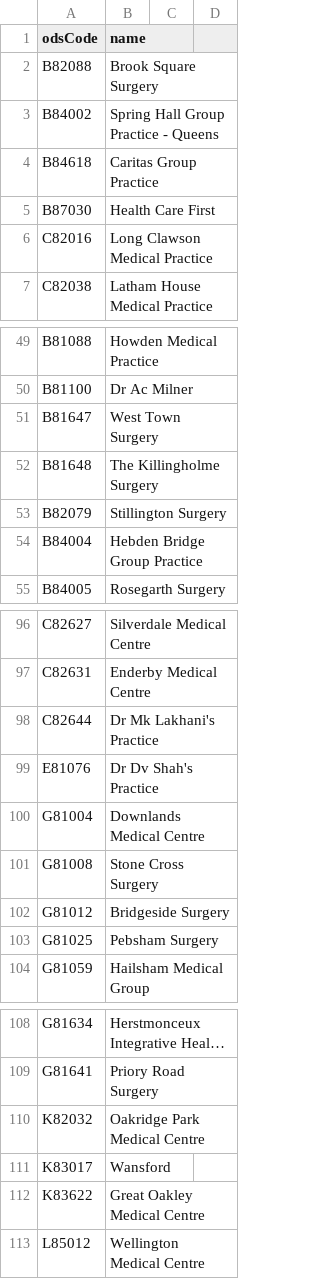
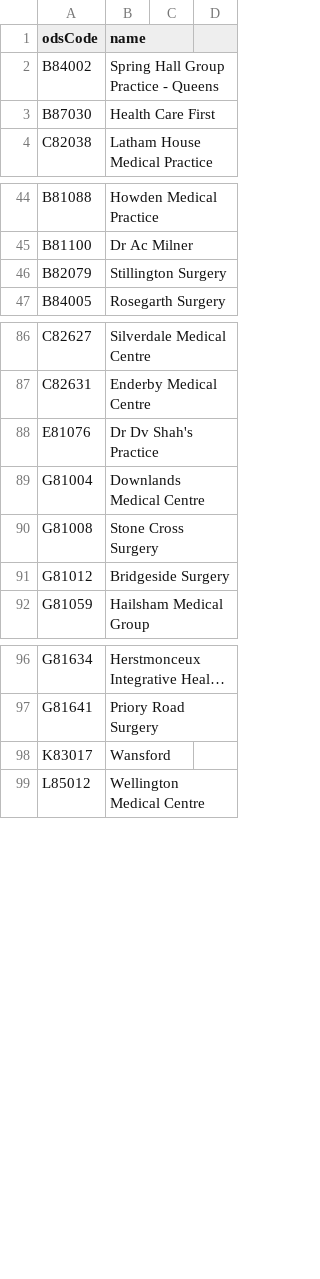
Before and after one commit to NHSDigital/nhs-app-api, a CSV file: sjr-config/utils/rulecreation/engage.csv, drawn as a sheet; only a part is shown, gaps mark what is left out; long unchanged cells end in …; the diff covers the shown part only; the diff names each change by its address in the sheet, - before the commit and + after, or states it on an @@ line.

```diff
--- a/sjr-config/utils/rulecreation/engage.csv
+++ b/sjr-config/utils/rulecreation/engage.csv
-row 2: B82088 | Brook Square Surgery
-row 4: B84618 | Caritas Group Practice
-row 6: C82016 | Long Clawson Medical Practice
-row 51: B81647 | West Town Surgery
-row 52: B81648 | The Killingholme Surgery
-row 54: B84004 | Hebden Bridge Group Practice
-row 98: C82644 | Dr Mk Lakhani's Practice
-row 103: G81025 | Pebsham Surgery
-row 110: K82032 | Oakridge Park Medical Centre
-row 112: K83622 | Great Oakley Medical Centre
```
Also changed, not shown: 5 removed rows elsewhere in this file, sjr-config/utils/rulecreation/econsult.csv, 10 other files.
